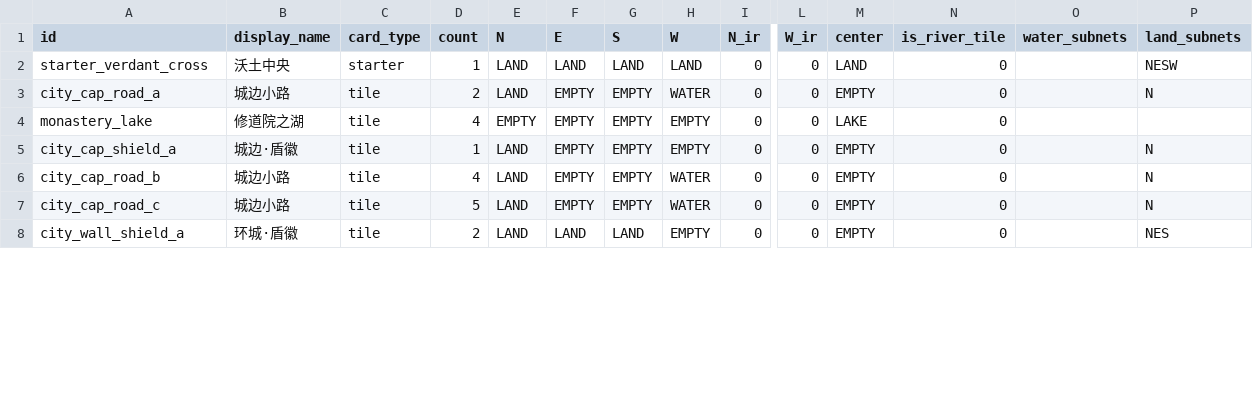
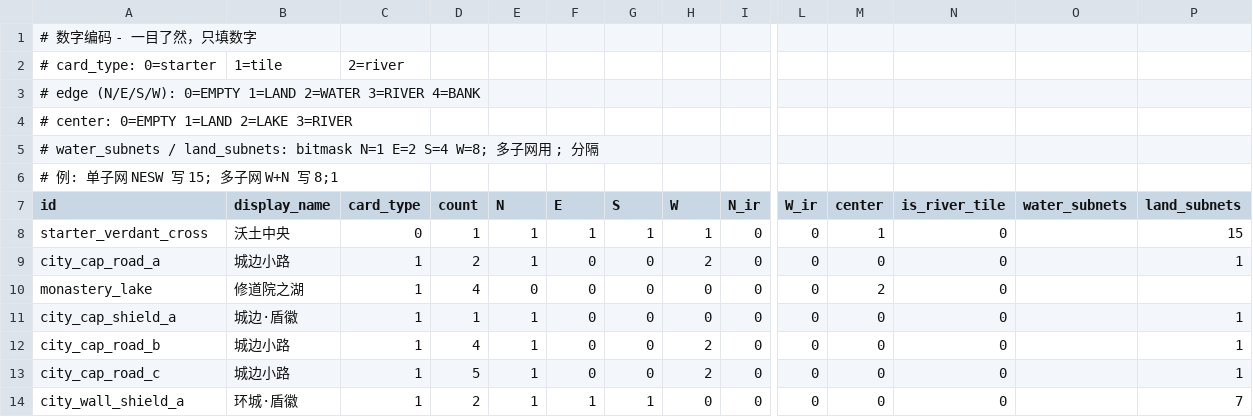
Before and after one commit to hrhgit/carcassonne, a CSV file: data/tiles_classic.csv, drawn as a sheet; only a part is shown, gaps mark what is left out; addresses are those after the commit; rows hold the shown columns only; the diff covers the shown part only; the diff names each change by its address in the sheet, - before the commit and + after, or states it on an @@ line.

```diff
--- a/data/tiles_classic.csv
+++ b/data/tiles_classic.csv
+row 1: # 数字编码 - 一目了然，只填数字
+row 2: # card_type: 0=starter | 1=tile | 2=river
+row 3: # edge (N/E/S/W): 0=EMPTY 1=LAND 2=WATER 3=RIVER 4=BANK
+row 4: # center: 0=EMPTY 1=LAND 2=LAKE 3=RIVER
+row 5: # water_subnets / land_subnets: bitmask N=1 E=2 S=4 W=8; 多子网用 ; 分隔
+row 6: # 例: 单子网 NESW 写 15; 多子网 W+N 写 8;1
-C8 (card_type): starter
+C8 (card_type): 0
-E8:E9 (N): LAND
+E8:E9 (N): 1
-F8 (E): LAND
+F8 (E): 1
-G8 (S): LAND
+G8 (S): 1
-H8 (W): LAND
+H8 (W): 1
-M8 (center): LAND
+M8 (center): 1
-P8 (land_subnets): NESW
+P8 (land_subnets): 15
-C9:C14 (card_type): tile
+C9:C14 (card_type): 1
-F9:F13 (E): EMPTY
+F9:F13 (E): 0
-G9:G13 (S): EMPTY
+G9:G13 (S): 0
-H9 (W): WATER
+H9 (W): 2
-M9 (center): EMPTY
+M9 (center): 0
-P9 (land_subnets): N
+P9 (land_subnets): 1
-E10 (N): EMPTY
+E10 (N): 0
-H10:H11 (W): EMPTY
+H10:H11 (W): 0
-M10 (center): LAKE
+M10 (center): 2
-E11:E14 (N): LAND
+E11:E14 (N): 1
-M11:M14 (center): EMPTY
+M11:M14 (center): 0
-P11:P13 (land_subnets): N
+P11:P13 (land_subnets): 1
-H12:H13 (W): WATER
+H12:H13 (W): 2
-F14 (E): LAND
+F14 (E): 1
-G14 (S): LAND
+G14 (S): 1
-H14 (W): EMPTY
+H14 (W): 0
-P14 (land_subnets): NES
+P14 (land_subnets): 7
```
Also changed, not shown: 127 edited cells elsewhere in this file, 5 other files.
